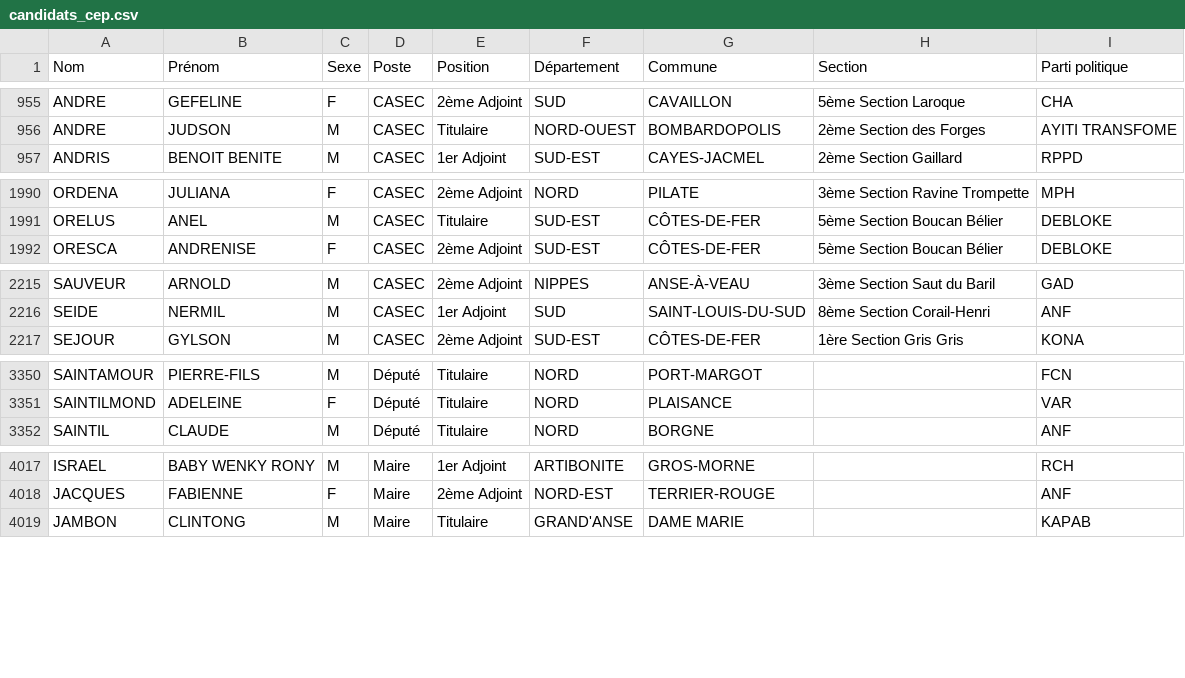
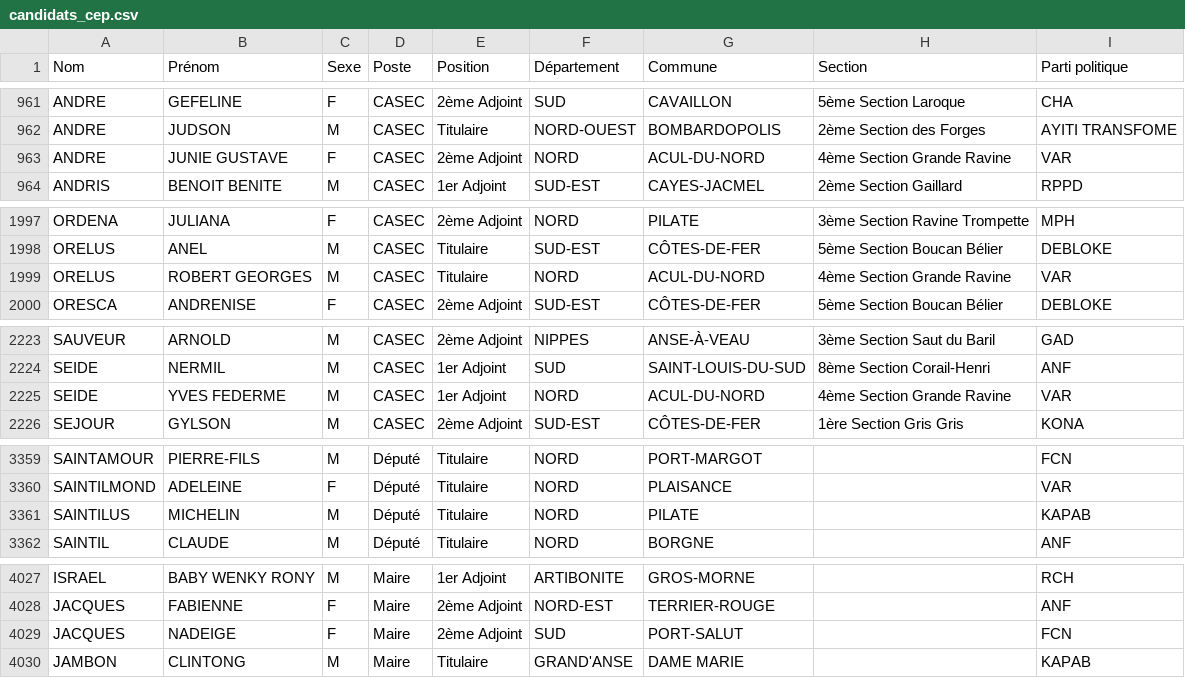
Before and after one commit to ayamr/napvote, a CSV file: data/candidats_cep.csv, drawn as a sheet; only a part is shown, gaps mark what is left out; the diff covers the shown part only.

```diff
--- a/data/candidats_cep.csv
+++ b/data/candidats_cep.csv
@@ -956,2 +962,3 @@
 "ANDRE";"JUDSON";"M";"CASEC";"Titulaire";"NORD-OUEST";"BOMBARDOPOLIS";"2ème Section des Forges";"AYITI TRANSFOME"
+"ANDRE";"JUNIE GUSTAVE";"F";"CASEC";"2ème Adjoint";"NORD";"ACUL-DU-NORD";"4ème Section Grande Ravine";"VAR"
 "ANDRIS";"BENOIT BENITE";"M";"CASEC";"1er Adjoint";"SUD-EST";"CAYES-JACMEL";"2ème Section Gaillard";"RPPD"
@@ -1991,2 +1998,3 @@
 "ORELUS";"ANEL";"M";"CASEC";"Titulaire";"SUD-EST";"CÔTES-DE-FER";"5ème Section Boucan Bélier";"DEBLOKE"
+"ORELUS";"ROBERT GEORGES";"M";"CASEC";"Titulaire";"NORD";"ACUL-DU-NORD";"4ème Section Grande Ravine";"VAR"
 "ORESCA";"ANDRENISE";"F";"CASEC";"2ème Adjoint";"SUD-EST";"CÔTES-DE-FER";"5ème Section Boucan Bélier";"DEBLOKE"
@@ -2216,2 +2224,3 @@
 "SEIDE";"NERMIL";"M";"CASEC";"1er Adjoint";"SUD";"SAINT-LOUIS-DU-SUD";"8ème Section Corail-Henri";"ANF"
+"SEIDE";"YVES FEDERME";"M";"CASEC";"1er Adjoint";"NORD";"ACUL-DU-NORD";"4ème Section Grande Ravine";"VAR"
 "SEJOUR";"GYLSON";"M";"CASEC";"2ème Adjoint";"SUD-EST";"CÔTES-DE-FER";"1ère Section Gris Gris";"KONA"
@@ -3351,2 +3360,3 @@
 "SAINTILMOND";"ADELEINE";"F";"Député";"Titulaire";"NORD";"PLAISANCE";"";"VAR"
+"SAINTILUS";"MICHELIN";"M";"Député";"Titulaire";"NORD";"PILATE";"";"KAPAB"
 "SAINTIL";"CLAUDE";"M";"Député";"Titulaire";"NORD";"BORGNE";"";"ANF"
@@ -4018,2 +4028,3 @@
 "JACQUES";"FABIENNE";"F";"Maire";"2ème Adjoint";"NORD-EST";"TERRIER-ROUGE";"";"ANF"
+"JACQUES";"NADEIGE";"F";"Maire";"2ème Adjoint";"SUD";"PORT-SALUT";"";"FCN"
 "JAMBON";"CLINTONG";"M";"Maire";"Titulaire";"GRAND'ANSE";"DAME MARIE";"";"KAPAB"
```
Also changed, not shown: 7 added rows elsewhere in this file, 7 other files.
